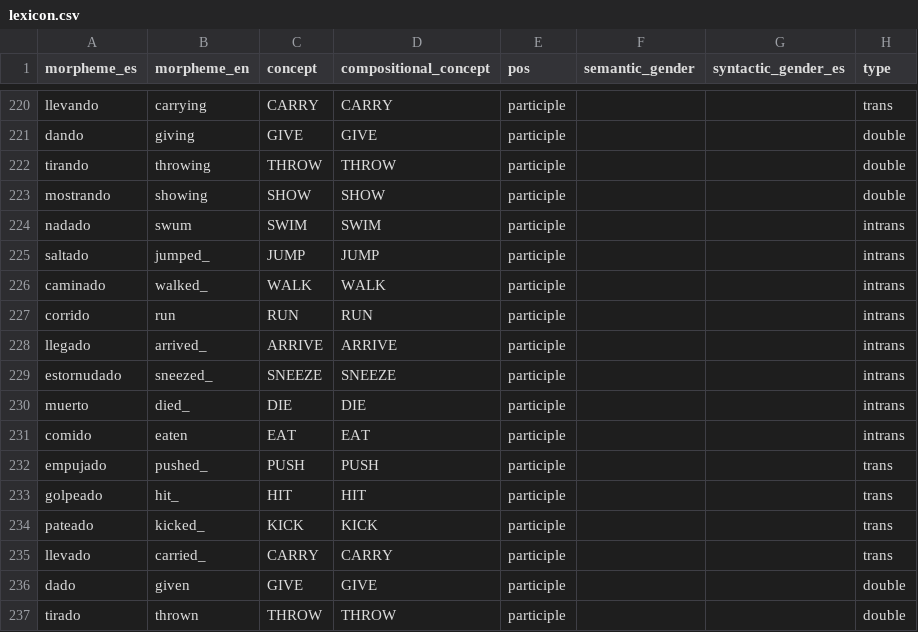
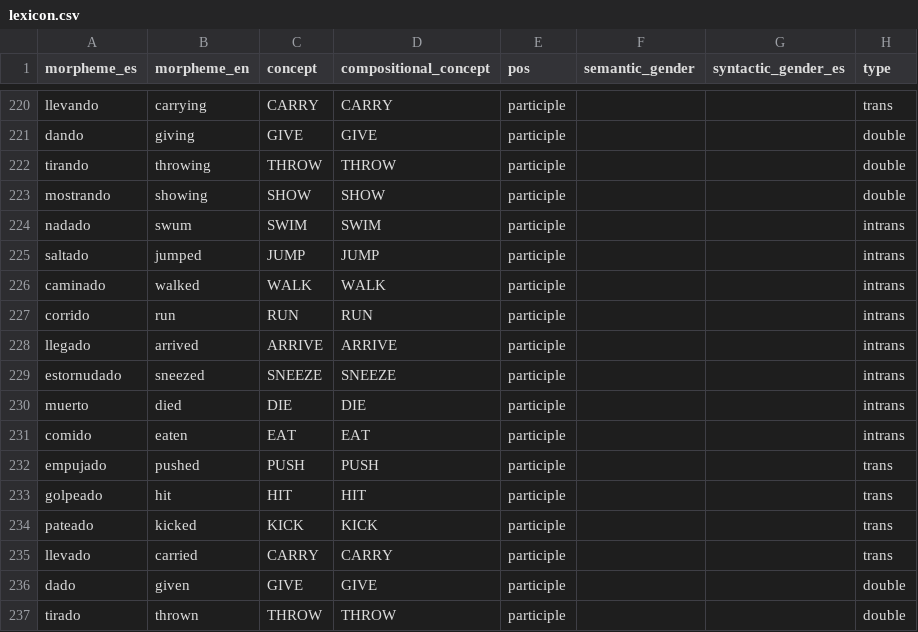
Before and after one commit to xtsoukala/dual_path, a CSV file: corpus/lexicon.csv, drawn as a sheet; only a part is shown, gaps mark what is left out; the diff names each change by its address in the sheet, - before the commit and + after, or states it on an @@ line.

```diff
--- a/corpus/lexicon.csv
+++ b/corpus/lexicon.csv
-B225 (morpheme_en): jumped_
+B225 (morpheme_en): jumped
-B226 (morpheme_en): walked_
+B226 (morpheme_en): walked
-B228 (morpheme_en): arrived_
+B228 (morpheme_en): arrived
-B229 (morpheme_en): sneezed_
+B229 (morpheme_en): sneezed
-B230 (morpheme_en): died_
+B230 (morpheme_en): died
-B232 (morpheme_en): pushed_
+B232 (morpheme_en): pushed
-B233 (morpheme_en): hit_
+B233 (morpheme_en): hit
-B234 (morpheme_en): kicked_
+B234 (morpheme_en): kicked
-B235 (morpheme_en): carried_
+B235 (morpheme_en): carried
```
Also changed, not shown: corpus/structures.csv, 7 other files.
